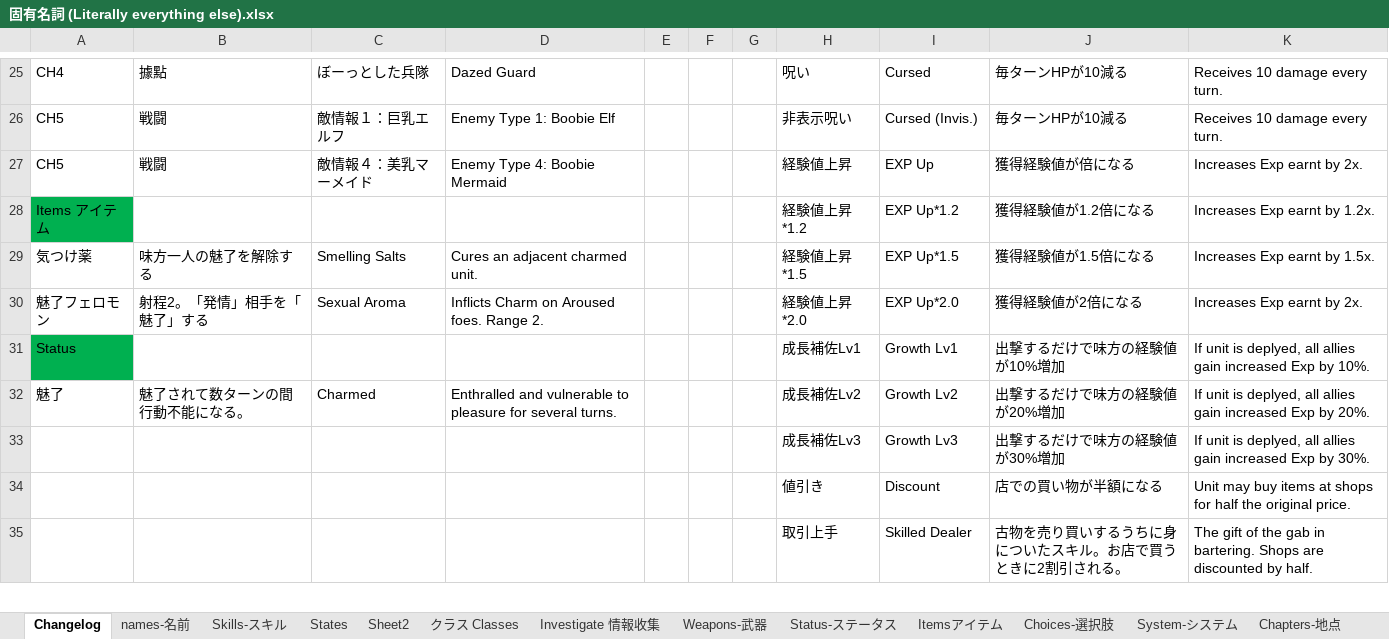
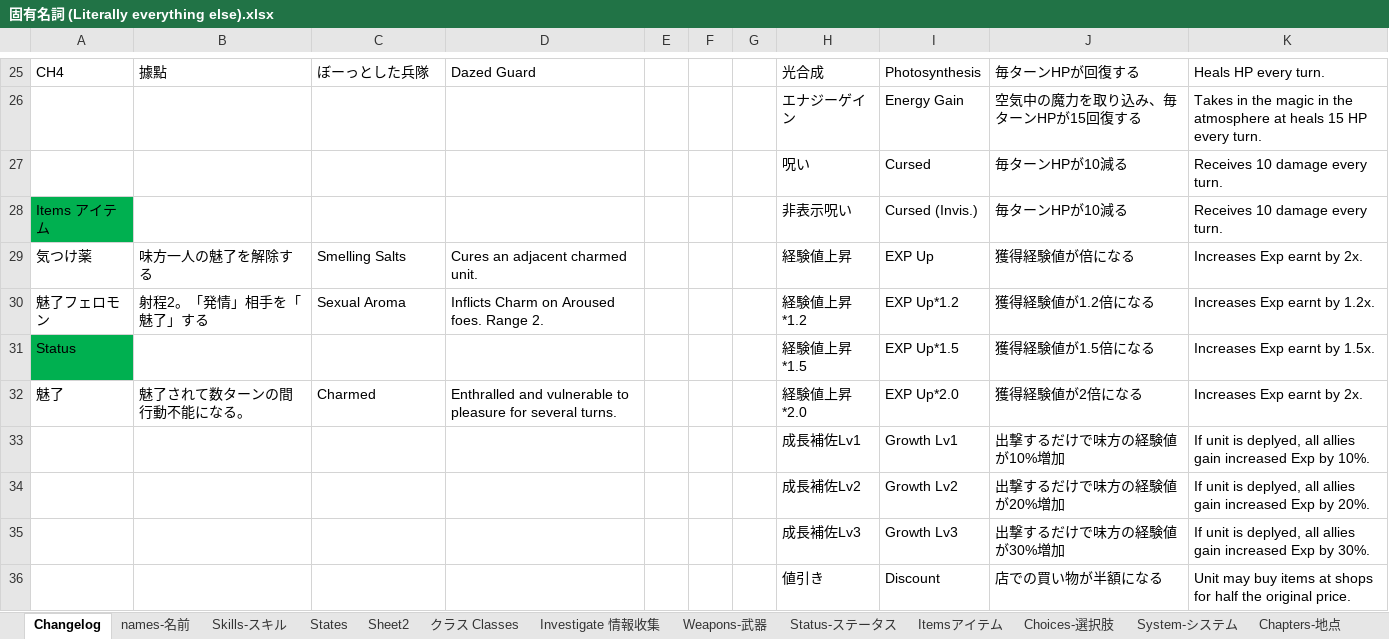
Before and after one commit to Giratena/Succubus-Senki-Translation-Project, an Excel workbook: 固有名詞 (Literally everything else).xlsx, sheet Changelog, drawn as a sheet; only a part is shown, gaps mark what is left out; the shorter side is filled out with more unchanged rows; values as stored, in another font and other column widths than the file's, no borders; removed rows and columns are numbered as before the commit, all else as after; the diff covers the shown part only; the diff names each change by its address in the sheet, - before the commit and + after, or states it on an @@ line.

```diff
--- a/固有名詞 (Literally everything else).xlsx (sheet Changelog)
+++ b/固有名詞 (Literally everything else).xlsx (sheet Changelog)
-H25: 呪い
+H25: 光合成
-I25: Cursed
+I25: Photosynthesis
-J25: 毎ターンHPが10減る
+J25: 毎ターンHPが回復する
-K25: Receives 10 damage every turn.
+K25: Heals HP every turn.
-row 26: CH5 | 戦闘 | 敵情報１：巨乳エルフ | Enemy Type 1: Boobie Elf |  |  |  | 非表示呪い | Cursed (Invis.) | 毎ターンHPが10減る | Receives 10 damage every turn.
-row 27: CH5 | 戦闘 | 敵情報４：美乳マーメイド | Enemy Type 4: Boobie Mermaid |  |  |  | 経験値上昇 | EXP Up | 獲得経験値が倍になる | Increases Exp earnt by 2x.
-row 28: Items アイテム |  |  |  |  |  |  | 経験値上昇*1.2 | EXP Up*1.2 | 獲得経験値が1.2倍になる | Increases Exp earnt by 1.2x.
+row 26:  |  |  |  |  |  |  | エナジーゲイン | Energy Gain | 空気中の魔力を取り込み、毎ターンHPが15回復する | Takes in the magic in the atmosphere at heals 15 HP every turn.
+row 27:  |  |  |  |  |  |  | 呪い | Cursed | 毎ターンHPが10減る | Receives 10 damage every turn.
+row 28: Items アイテム |  |  |  |  |  |  | 非表示呪い | Cursed (Invis.) | 毎ターンHPが10減る | Receives 10 damage every turn.
-H29: 経験値上昇*1.5
+H29: 経験値上昇
-I29: EXP Up*1.5
+I29: EXP Up
-J29: 獲得経験値が1.5倍になる
+J29: 獲得経験値が倍になる
-K29: Increases Exp earnt by 1.5x.
+K29: Increases Exp earnt by 2x.
-H30: 経験値上昇*2.0
+H30: 経験値上昇*1.2
-I30: EXP Up*2.0
+I30: EXP Up*1.2
-J30: 獲得経験値が2倍になる
+J30: 獲得経験値が1.2倍になる
-K30: Increases Exp earnt by 2x.
+K30: Increases Exp earnt by 1.2x.
+row 31: Status |  |  |  |  |  |  | 経験値上昇*1.5 | EXP Up*1.5 | 獲得経験値が1.5倍になる | Increases Exp earnt by 1.5x.
+row 32: 魅了 | 魅了されて数ターンの間行動不能になる。 | Charmed | Enthralled and vulnerable to pleasure for several turns. |  |  |  | 経験値上昇*2.0 | EXP Up*2.0 | 獲得経験値が2倍になる | Increases Exp earnt by 2x.
-A33: Status
+A33: (empty)
-A33 fill: #00B050
+A33 fill: none
-A34: 魅了
+A34: (empty)
-B34: 魅了されて数ターンの間行動不能になる。
+B34: (empty)
-C34: Charmed
+C34: (empty)
-D34: Enthralled and vulnerable to pleasure for several turns.
+D34: (empty)
```
Also changed, not shown: 9 added rows, 9 removed rows, 61 edited cells and cell formats elsewhere in this sheet, sheet Spare-命乞いリスト, sheet Skills-スキル, 17 other files.
